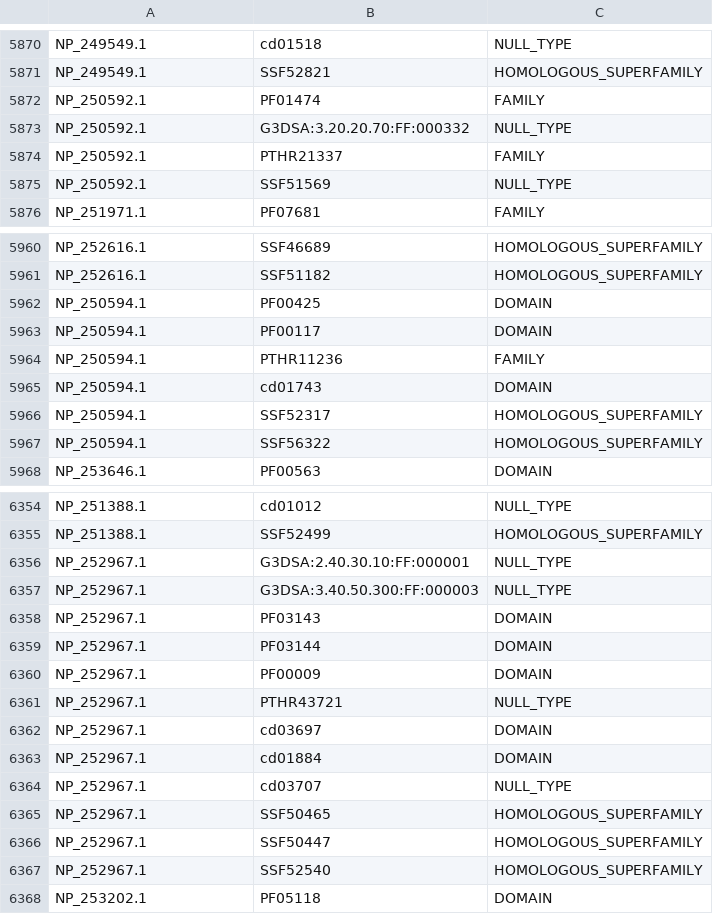
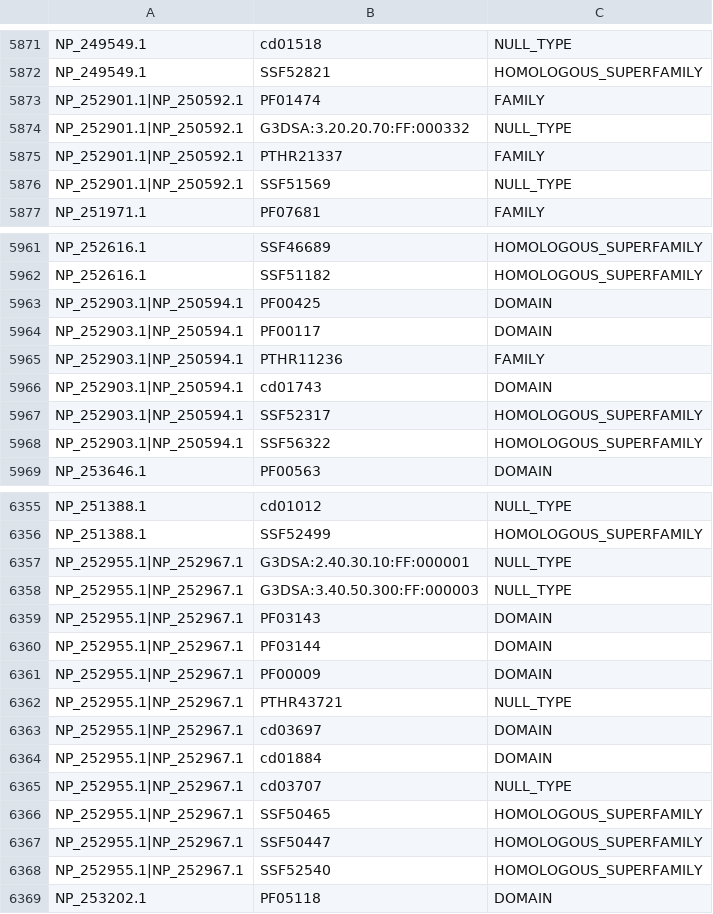
Before and after one commit to Luis-Alat/Functional-Protein-Exploration, a TSV file: InterproParsedXML/GCF_000006765.1_ASM676v1_P_aeruginosa_PA01_genomic.faa.xml.tsv, drawn as a sheet; only a part is shown, gaps mark what is left out; the diff covers the shown part only.

```diff
--- a/InterproParsedXML/GCF_000006765.1_ASM676v1_P_aeruginosa_PA01_genomic.faa.xml.tsv
+++ b/InterproParsedXML/GCF_000006765.1_ASM676v1_P_aeruginosa_PA01_genomic.faa.xml.tsv
@@ -5871,6 +5872,6 @@ NP_249549.1	cd01518	NULL_TYPE
 NP_249549.1	SSF52821	HOMOLOGOUS_SUPERFAMILY
-NP_250592.1	PF01474	FAMILY
-NP_250592.1	G3DSA:3.20.20.70:FF:000332	NULL_TYPE
-NP_250592.1	PTHR21337	FAMILY
-NP_250592.1	SSF51569	NULL_TYPE
+NP_252901.1|NP_250592.1	PF01474	FAMILY
+NP_252901.1|NP_250592.1	G3DSA:3.20.20.70:FF:000332	NULL_TYPE
+NP_252901.1|NP_250592.1	PTHR21337	FAMILY
+NP_252901.1|NP_250592.1	SSF51569	NULL_TYPE
 NP_251971.1	PF07681	FAMILY
@@ -5961,8 +5962,8 @@ NP_252616.1	SSF46689	HOMOLOGOUS_SUPERFAMILY
 NP_252616.1	SSF51182	HOMOLOGOUS_SUPERFAMILY
-NP_250594.1	PF00425	DOMAIN
-NP_250594.1	PF00117	DOMAIN
-NP_250594.1	PTHR11236	FAMILY
-NP_250594.1	cd01743	DOMAIN
-NP_250594.1	SSF52317	HOMOLOGOUS_SUPERFAMILY
-NP_250594.1	SSF56322	HOMOLOGOUS_SUPERFAMILY
+NP_252903.1|NP_250594.1	PF00425	DOMAIN
+NP_252903.1|NP_250594.1	PF00117	DOMAIN
+NP_252903.1|NP_250594.1	PTHR11236	FAMILY
+NP_252903.1|NP_250594.1	cd01743	DOMAIN
+NP_252903.1|NP_250594.1	SSF52317	HOMOLOGOUS_SUPERFAMILY
+NP_252903.1|NP_250594.1	SSF56322	HOMOLOGOUS_SUPERFAMILY
 NP_253646.1	PF00563	DOMAIN
@@ -6355,14 +6356,14 @@ NP_251388.1	cd01012	NULL_TYPE
 NP_251388.1	SSF52499	HOMOLOGOUS_SUPERFAMILY
-NP_252967.1	G3DSA:2.40.30.10:FF:000001	NULL_TYPE
-NP_252967.1	G3DSA:3.40.50.300:FF:000003	NULL_TYPE
-NP_252967.1	PF03143	DOMAIN
-NP_252967.1	PF03144	DOMAIN
-NP_252967.1	PF00009	DOMAIN
-NP_252967.1	PTHR43721	NULL_TYPE
-NP_252967.1	cd03697	DOMAIN
-NP_252967.1	cd01884	DOMAIN
-NP_252967.1	cd03707	NULL_TYPE
-NP_252967.1	SSF50465	HOMOLOGOUS_SUPERFAMILY
-NP_252967.1	SSF50447	HOMOLOGOUS_SUPERFAMILY
-NP_252967.1	SSF52540	HOMOLOGOUS_SUPERFAMILY
+NP_252955.1|NP_252967.1	G3DSA:2.40.30.10:FF:000001	NULL_TYPE
+NP_252955.1|NP_252967.1	G3DSA:3.40.50.300:FF:000003	NULL_TYPE
+NP_252955.1|NP_252967.1	PF03143	DOMAIN
+NP_252955.1|NP_252967.1	PF03144	DOMAIN
+NP_252955.1|NP_252967.1	PF00009	DOMAIN
+NP_252955.1|NP_252967.1	PTHR43721	NULL_TYPE
+NP_252955.1|NP_252967.1	cd03697	DOMAIN
+NP_252955.1|NP_252967.1	cd01884	DOMAIN
+NP_252955.1|NP_252967.1	cd03707	NULL_TYPE
+NP_252955.1|NP_252967.1	SSF50465	HOMOLOGOUS_SUPERFAMILY
+NP_252955.1|NP_252967.1	SSF50447	HOMOLOGOUS_SUPERFAMILY
+NP_252955.1|NP_252967.1	SSF52540	HOMOLOGOUS_SUPERFAMILY
 NP_253202.1	PF05118	DOMAIN
```
Also changed, not shown: 1 added row and 13 edited cells elsewhere in this file, InterproParsedXML/GCF_000005845.2_E_coli_K12_genomic.faa.xml.tsv, InterproParsedXML/GCF_000006945.2_ASM694v2_S_enterica_LT2_genomic.faa.xml.tsv, 14 other files.
